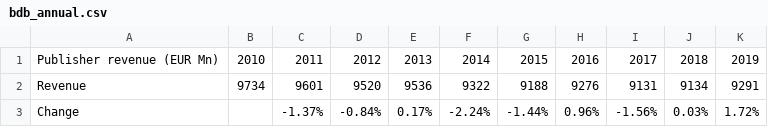
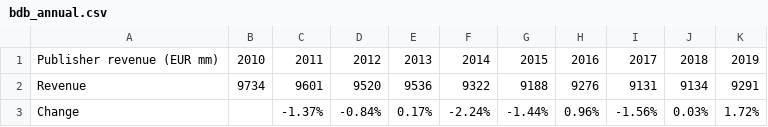
Before and after one commit to georgewalkley/georgewalkley.github.io, a CSV file: _data/bdb_annual.csv, drawn as a sheet.

Commit message:
Update bdb_annual.csv

```diff
--- a/_data/bdb_annual.csv
+++ b/_data/bdb_annual.csv
@@ -1,2 +1,2 @@
-Publisher revenue (EUR Mn),2010,2011,2012,2013,2014,2015,2016,2017,2018,2019
+Publisher revenue (EUR mm),2010,2011,2012,2013,2014,2015,2016,2017,2018,2019
 Revenue,9734,9601,9520,9536,9322,9188,9276,9131,9134,9291
```
